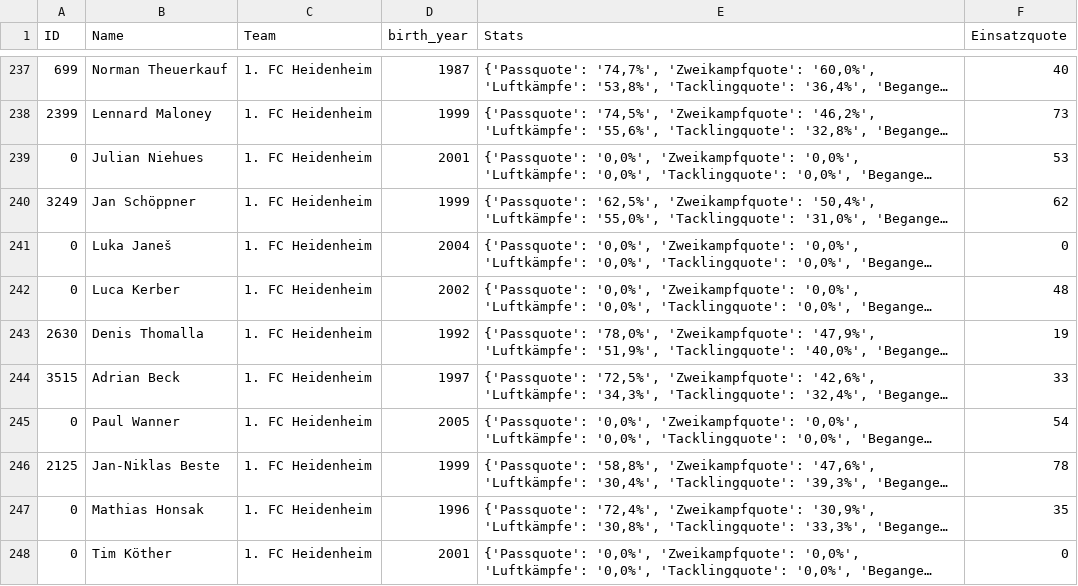
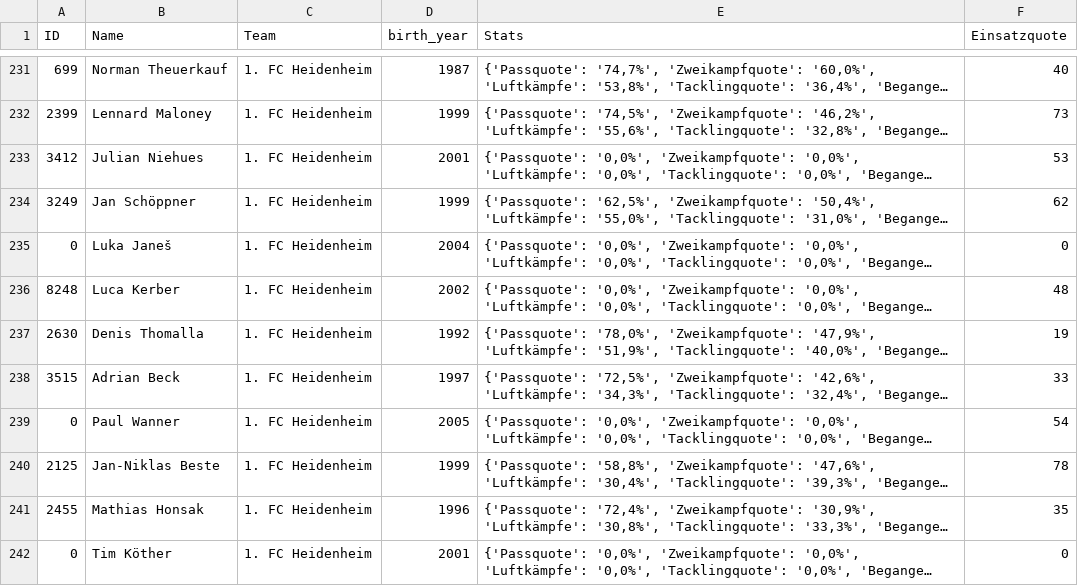
Before and after one commit to buenavista62/kickbased, a CSV file: data/ligainsider_df.csv, drawn as a sheet; only a part is shown, gaps mark what is left out; long unchanged cells end in …; addresses are those after the commit; the diff covers the shown part only; the diff names each change by its address in the sheet, - before the commit and + after, or states it on an @@ line.

Commit message:
Automated data update

```diff
--- a/data/ligainsider_df.csv
+++ b/data/ligainsider_df.csv
-A233 (ID): 0
+A233 (ID): 3412
-A236 (ID): 0
+A236 (ID): 8248
-A241 (ID): 0
+A241 (ID): 2455
```
Also changed, not shown: 2 added rows, 9 removed rows and 56 edited cells elsewhere in this file, 1 other file.
